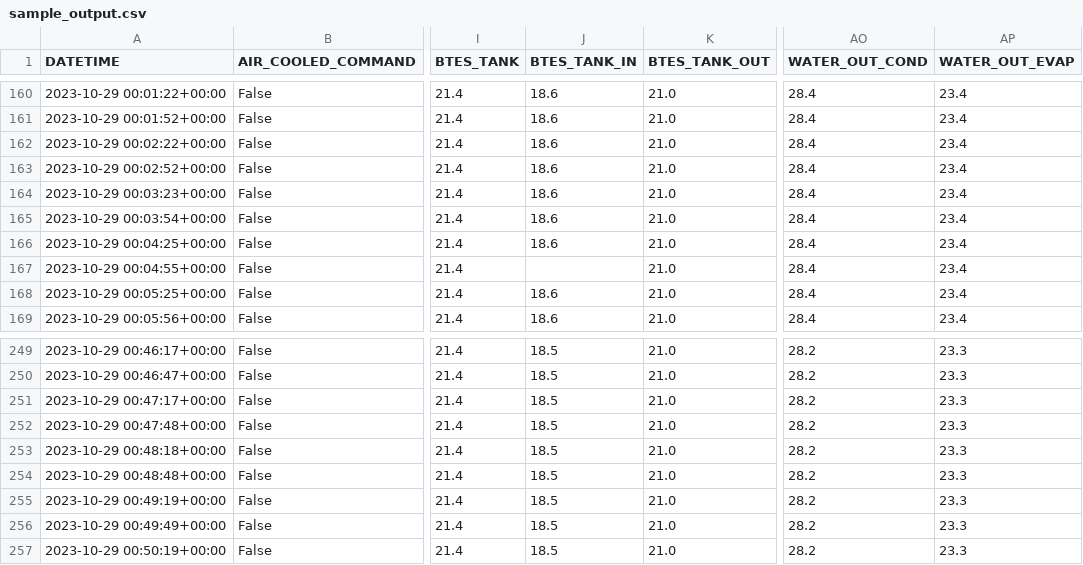
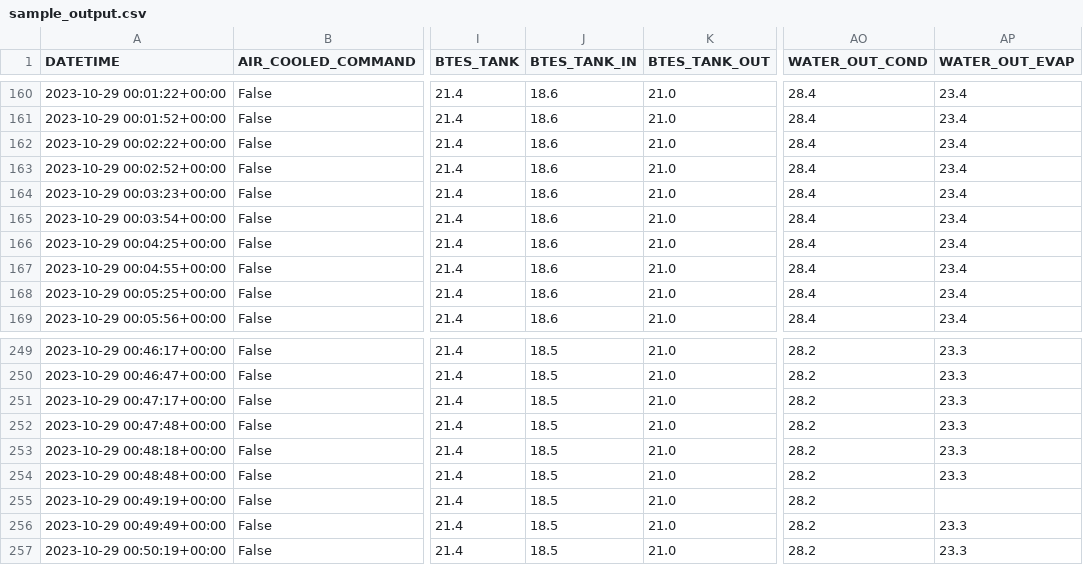
Before and after one commit to data-eng/navgreen, a CSV file: testcases/sample_data/sample_output.csv, drawn as a sheet; only a part is shown, gaps mark what is left out; the diff names each change by its address in the sheet, - before the commit and + after, or states it on an @@ line.

```diff
--- a/testcases/sample_data/sample_output.csv
+++ b/testcases/sample_data/sample_output.csv
-J167 (BTES_TANK_IN): (empty)
+J167 (BTES_TANK_IN): 18.6
-AP255 (WATER_OUT_EVAP): 23.3
+AP255 (WATER_OUT_EVAP): (empty)
```
Also changed, not shown: testcases/sample_data/sample_input.csv, 1 other file.
